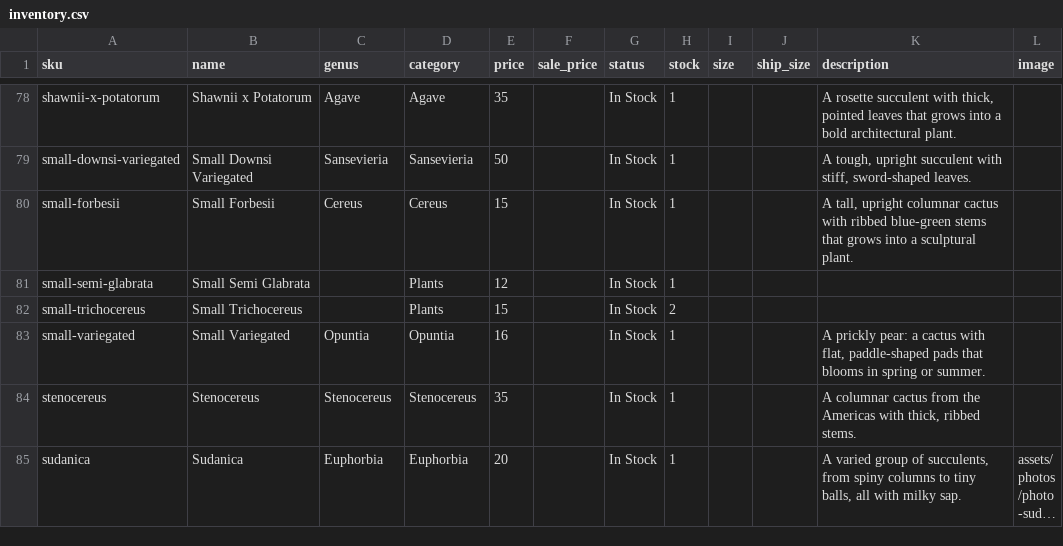
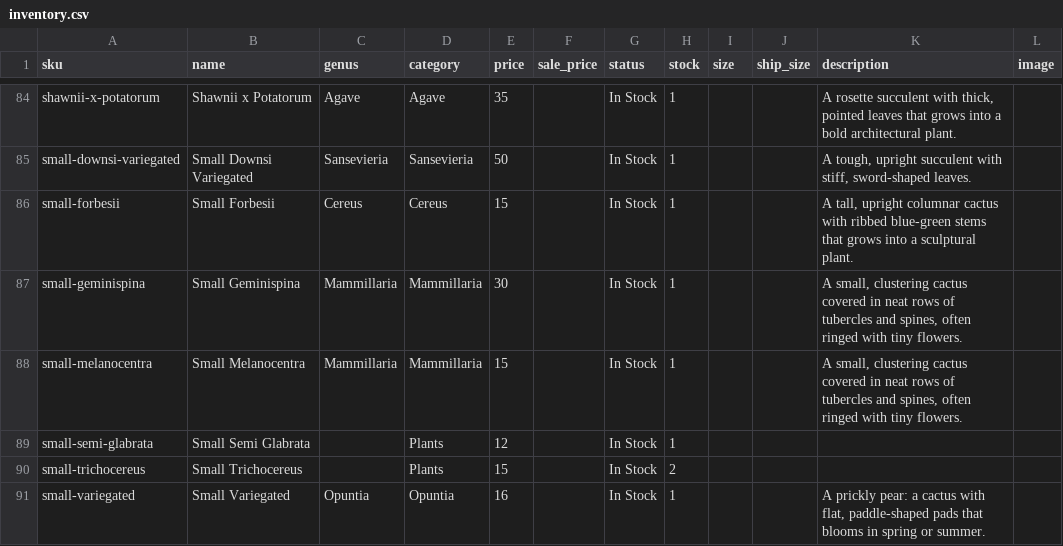
Before and after one commit to rumerlaw/sp-web, a CSV file: data/inventory.csv, drawn as a sheet; only a part is shown, gaps mark what is left out; the shorter side is filled out with more unchanged rows; long unchanged cells end in …; the diff covers the shown part only; the diff names each change by its address in the sheet, - before the commit and + after, or states it on an @@ line.

Commit message:
Sync inventory from Dropbox

```diff
--- a/data/inventory.csv
+++ b/data/inventory.csv
+row 87: small-geminispina | Small Geminispina | Mammillaria | Mammillaria | 30 |  | In Stock | 1 |  |  | A small, clustering cactus covered in neat rows of tubercles and spines, often ringed with tiny flowers.
+row 88: small-melanocentra | Small Melanocentra | Mammillaria | Mammillaria | 15 |  | In Stock | 1 |  |  | A small, clustering cactus covered in neat rows of tubercles and spines, often ringed with tiny flowers.
```
Also changed, not shown: 7 added rows elsewhere in this file, 18 other files.
